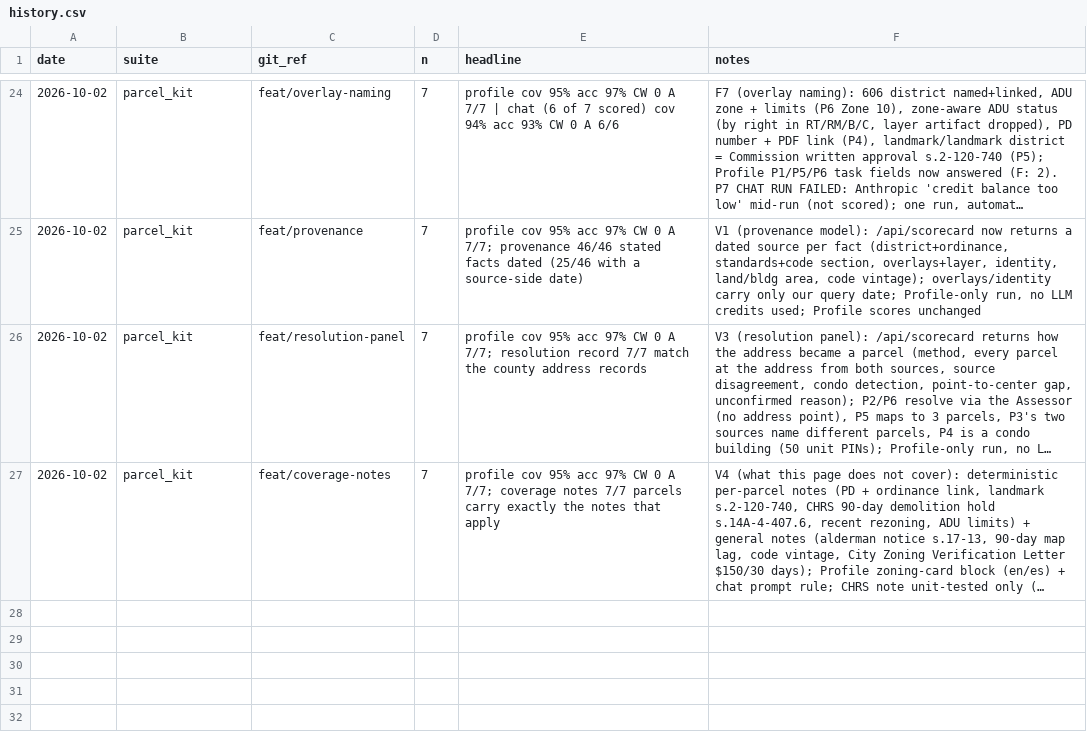
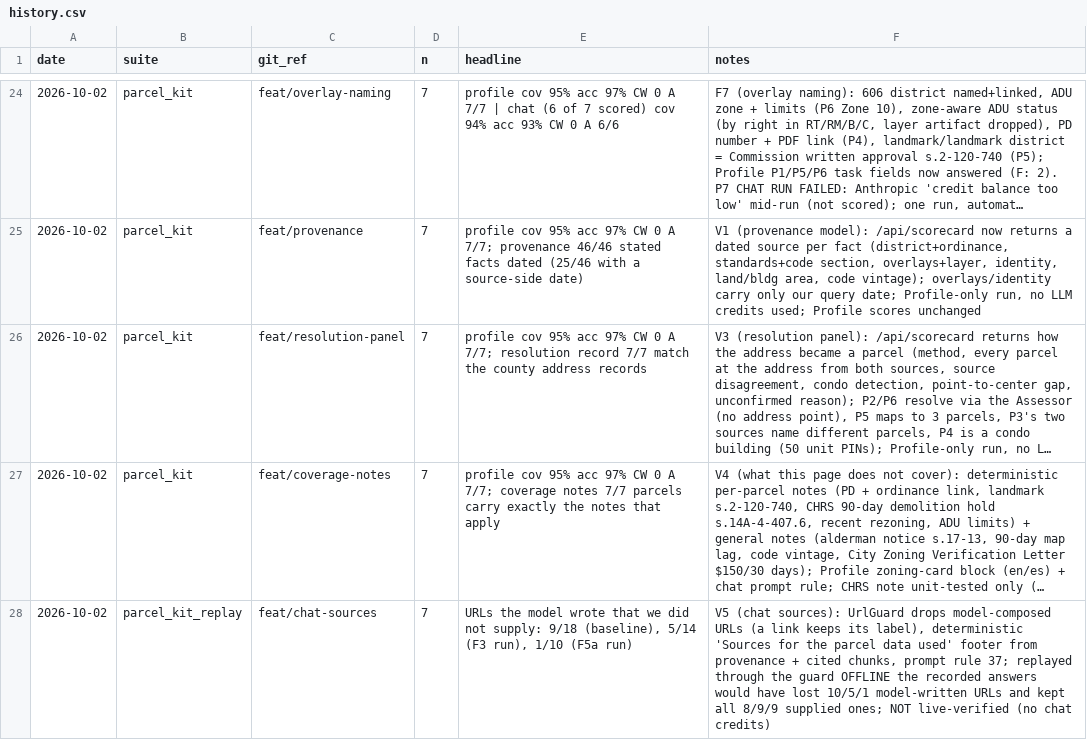
Before and after one commit to jpletka01/UrbanLayer-Chicago, a CSV file: eval/results/history.csv, drawn as a sheet; only a part is shown, gaps mark what is left out; long unchanged cells end in …; the diff names each change by its address in the sheet, - before the commit and + after, or states it on an @@ line.

```diff
--- a/eval/results/history.csv
+++ b/eval/results/history.csv
+row 28: 2026-10-02 | parcel_kit_replay | feat/chat-sources | 7 | URLs the model wrote that we did not supply: 9/18 (baseline), 5/14 (F3 run), 1/10 (F5a run) | V5 (chat sources): UrlGuard drops model-composed URLs (a link keeps its label), deterministic 'Sources for the parcel data used' footer from provenance + cited chunks, prompt rule 37; replayed through the guard OFFLINE the recorded answers would have lost 10/5/1 model-written URLs and kept all 8/9/9 supplied ones; NOT live-verified (no chat credits)
```
Also changed, not shown: 8 other files.
